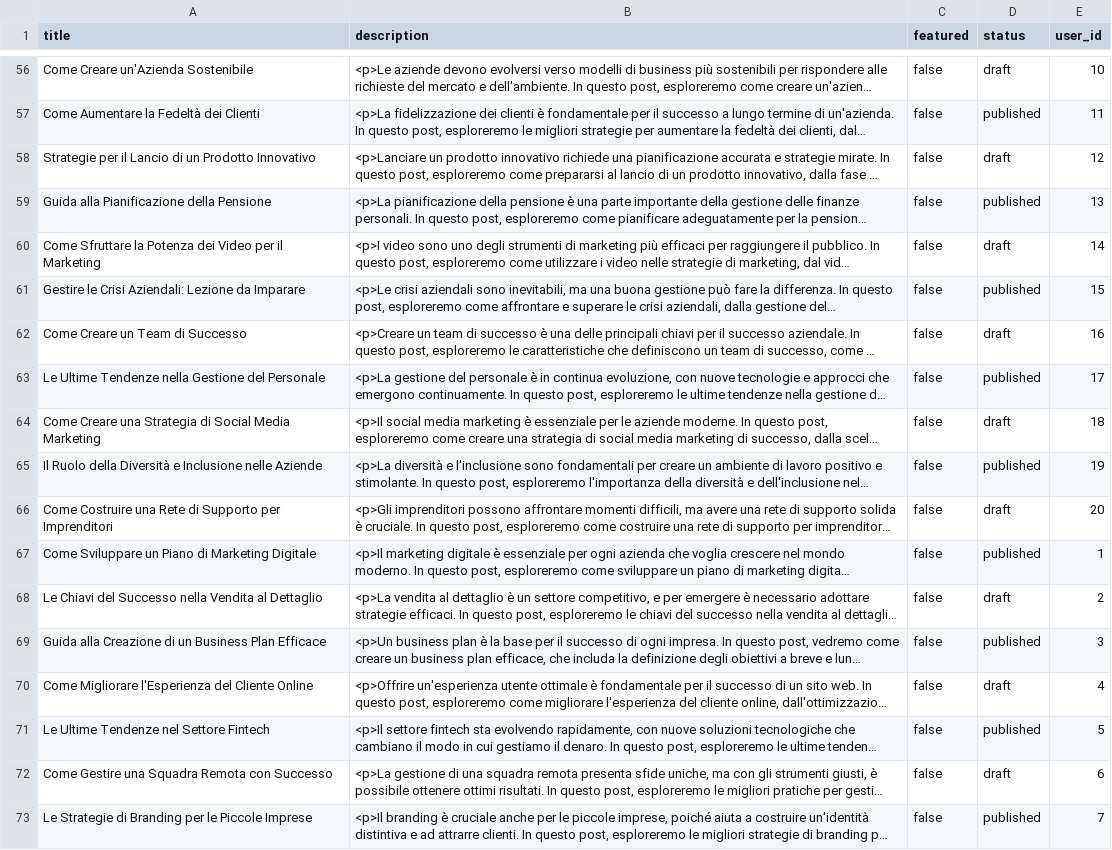
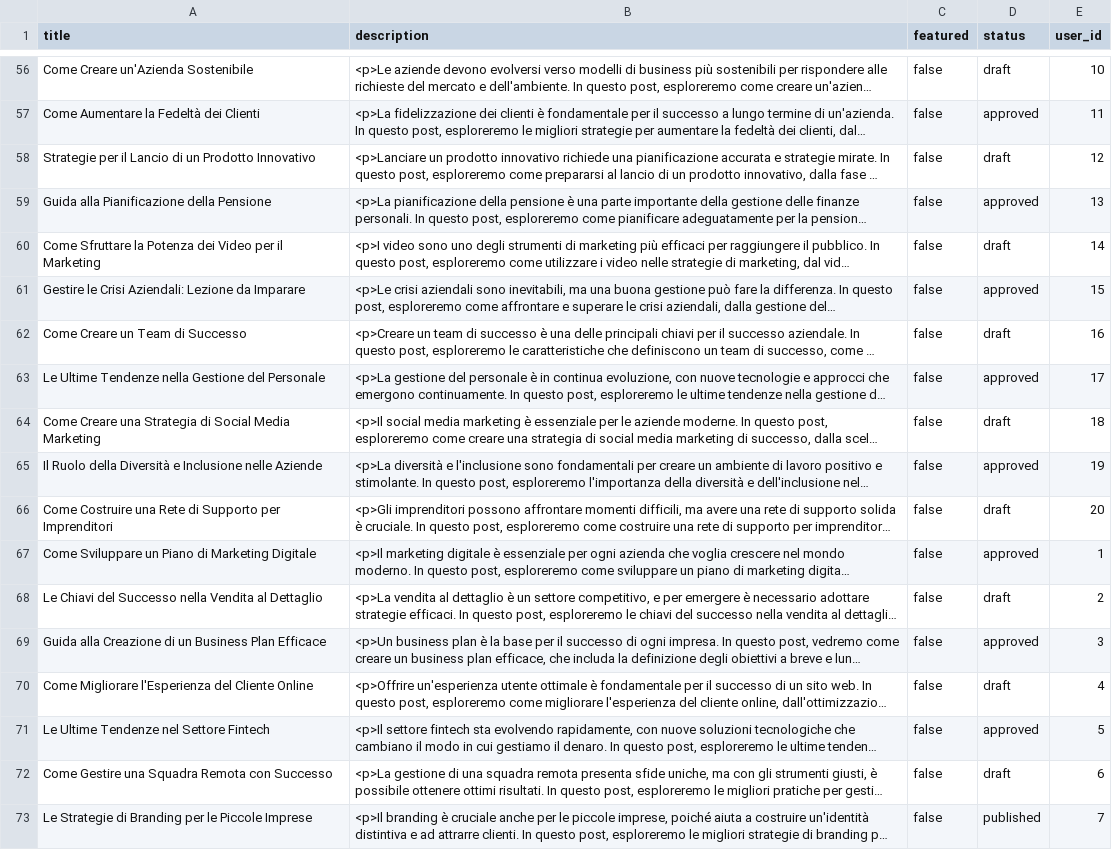
Before and after one commit to corgab/blog-backend, a CSV file: database/seeders/csv/posts.csv, drawn as a sheet; only a part is shown, gaps mark what is left out; long unchanged cells end in …; the diff covers the shown part only; the diff names each change by its address in the sheet, - before the commit and + after, or states it on an @@ line.

```diff
--- a/database/seeders/csv/posts.csv
+++ b/database/seeders/csv/posts.csv
-D57 (status): published
+D57 (status): approved
-D59 (status): published
+D59 (status): approved
-D61 (status): published
+D61 (status): approved
-D63 (status): published
+D63 (status): approved
-D65 (status): published
+D65 (status): approved
-D67 (status): published
+D67 (status): approved
-D69 (status): published
+D69 (status): approved
-D71 (status): published
+D71 (status): approved
```
Also changed, not shown: 28 edited cells elsewhere in this file, 6 other files.
